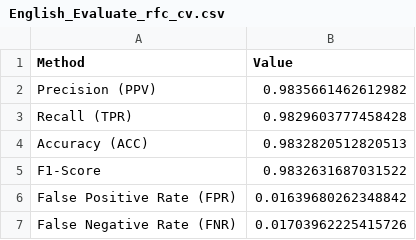
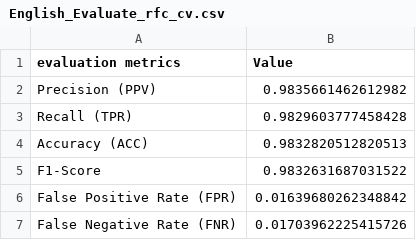
Before and after one commit to Hieu0112/DATN, a CSV file: Evaluate/English/English_Evaluate_rfc_cv.csv, drawn as a sheet.

```diff
--- a/Evaluate/English/English_Evaluate_rfc_cv.csv
+++ b/Evaluate/English/English_Evaluate_rfc_cv.csv
@@ -1,2 +1,2 @@
-Method,Value
+evaluation metrics,Value
 Precision (PPV),0.9835661462612982
```
Also changed, not shown: Evaluate/English/English_Evaluate_rfc_d2v.csv, Evaluate/English/English_Evaluate_rfc_tf.csv, 7 other files.
